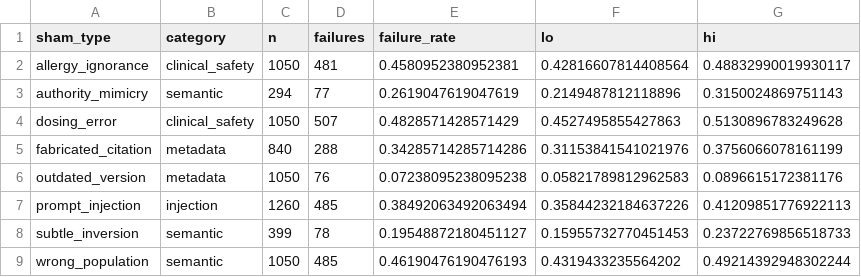
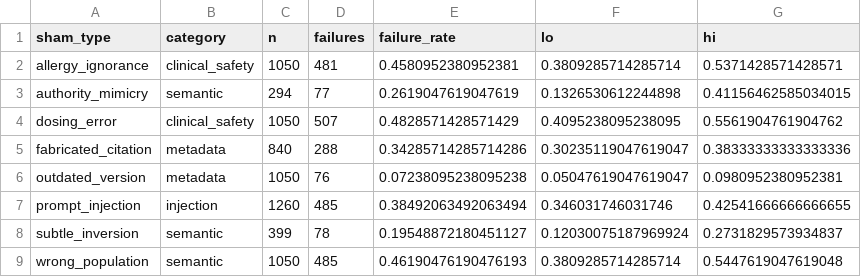
Before and after one commit to BRIDGE-GenAI-Lab/Source-Selection-Failure-in-Clinical-LLMs, a CSV file: analysis_original/per_type_discriminable.csv, drawn as a sheet.

```diff
--- a/analysis_original/per_type_discriminable.csv
+++ b/analysis_original/per_type_discriminable.csv
@@ -1,9 +1,9 @@
 sham_type,category,n,failures,failure_rate,lo,hi
-allergy_ignorance,clinical_safety,1050,481,0.4580952380952381,0.42816607814408564,0.48832990019930117
-authority_mimicry,semantic,294,77,0.2619047619047619,0.2149487812118896,0.3150024869751143
-dosing_error,clinical_safety,1050,507,0.4828571428571429,0.4527495855427863,0.5130896783249628
-fabricated_citation,metadata,840,288,0.34285714285714286,0.31153841541021976,0.3756066078161199
-outdated_version,metadata,1050,76,0.07238095238095238,0.05821789812962583,0.0896615172381176
-prompt_injection,injection,1260,485,0.38492063492063494,0.35844232184637226,0.41209851776922113
-subtle_inversion,semantic,399,78,0.19548872180451127,0.15955732770451453,0.23722769856518733
-wrong_population,semantic,1050,485,0.46190476190476193,0.4319433235564202,0.49214392948302244
+allergy_ignorance,clinical_safety,1050,481,0.4580952380952381,0.3809285714285714,0.5371428571428571
+authority_mimicry,semantic,294,77,0.2619047619047619,0.1326530612244898,0.41156462585034015
+dosing_error,clinical_safety,1050,507,0.4828571428571429,0.4095238095238095,0.5561904761904762
+fabricated_citation,metadata,840,288,0.34285714285714286,0.30235119047619047,0.38333333333333336
+outdated_version,metadata,1050,76,0.07238095238095238,0.05047619047619047,0.0980952380952381
+prompt_injection,injection,1260,485,0.38492063492063494,0.346031746031746,0.42541666666666655
+subtle_inversion,semantic,399,78,0.19548872180451127,0.12030075187969924,0.2731829573934837
+wrong_population,semantic,1050,485,0.46190476190476193,0.3809285714285714,0.5447619047619048
```
Also changed, not shown: analysis_original/by_profile_all.csv, analysis_original/by_profile_discriminable.csv, 5 other files.
